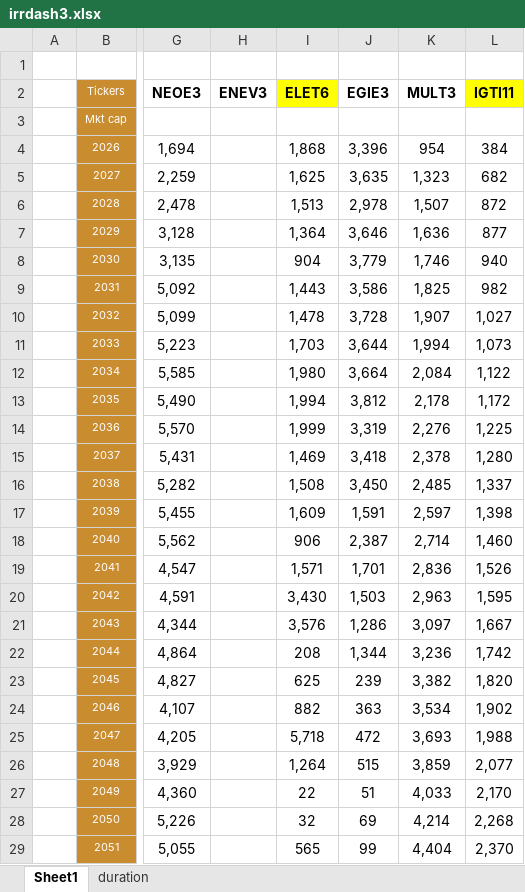
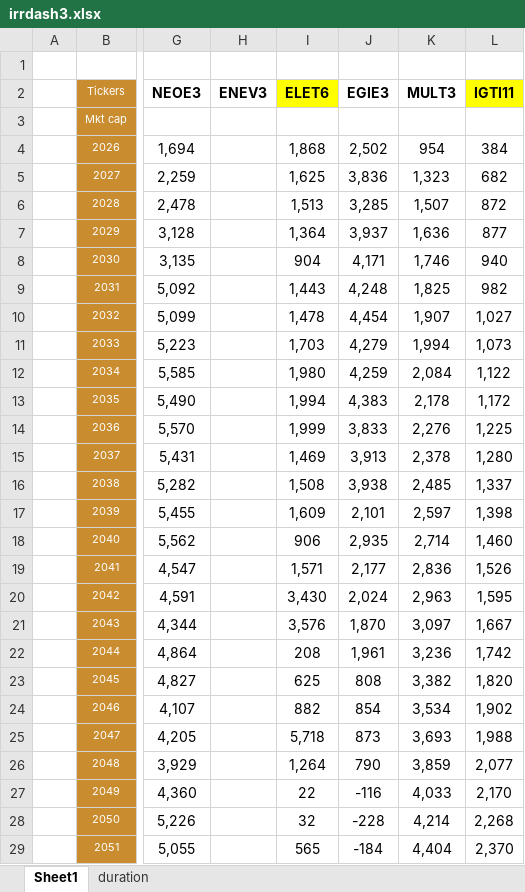
Before and after one commit to Antonio21032000/utilities, an Excel workbook: irrdash3.xlsx, sheet Sheet1, drawn as a sheet; only a part is shown, gaps mark what is left out; values as stored, in another font and other column widths than the file's, no borders; the diff covers the shown part only; the diff names each change by its address in the sheet, - before the commit and + after, or states it on an @@ line.

Commit message:
Add files via upload

```diff
--- a/irrdash3.xlsx (sheet Sheet1)
+++ b/irrdash3.xlsx (sheet Sheet1)
-J4 (EGIE3): 3,396
+J4 (EGIE3): 2,502
-J5 (EGIE3): 3,635
+J5 (EGIE3): 3,836
-J6 (EGIE3): 2,978
+J6 (EGIE3): 3,285
-J7 (EGIE3): 3,646
+J7 (EGIE3): 3,937
-J8 (EGIE3): 3,779
+J8 (EGIE3): 4,171
-J9 (EGIE3): 3,586
+J9 (EGIE3): 4,248
-J10 (EGIE3): 3,728
+J10 (EGIE3): 4,454
-J11 (EGIE3): 3,644
+J11 (EGIE3): 4,279
-J12 (EGIE3): 3,664
+J12 (EGIE3): 4,259
-J13 (EGIE3): 3,812
+J13 (EGIE3): 4,383
-J14 (EGIE3): 3,319
+J14 (EGIE3): 3,833
-J15 (EGIE3): 3,418
+J15 (EGIE3): 3,913
-J16 (EGIE3): 3,450
+J16 (EGIE3): 3,938
-J17 (EGIE3): 1,591
+J17 (EGIE3): 2,101
-J18 (EGIE3): 2,387
+J18 (EGIE3): 2,935
-J19 (EGIE3): 1,701
+J19 (EGIE3): 2,177
-J20 (EGIE3): 1,503
+J20 (EGIE3): 2,024
-J21 (EGIE3): 1,286
+J21 (EGIE3): 1,870
-J22 (EGIE3): 1,344
+J22 (EGIE3): 1,961
-J23 (EGIE3): 239
+J23 (EGIE3): 808
-J24 (EGIE3): 363
+J24 (EGIE3): 854
-J25 (EGIE3): 472
+J25 (EGIE3): 873
-J26 (EGIE3): 515
+J26 (EGIE3): 790
-J27 (EGIE3): 51
+J27 (EGIE3): -116
-J28 (EGIE3): 69
+J28 (EGIE3): -228
-J29 (EGIE3): 99
+J29 (EGIE3): -184
```
Also changed, not shown: 9 edited cells elsewhere in this sheet.
